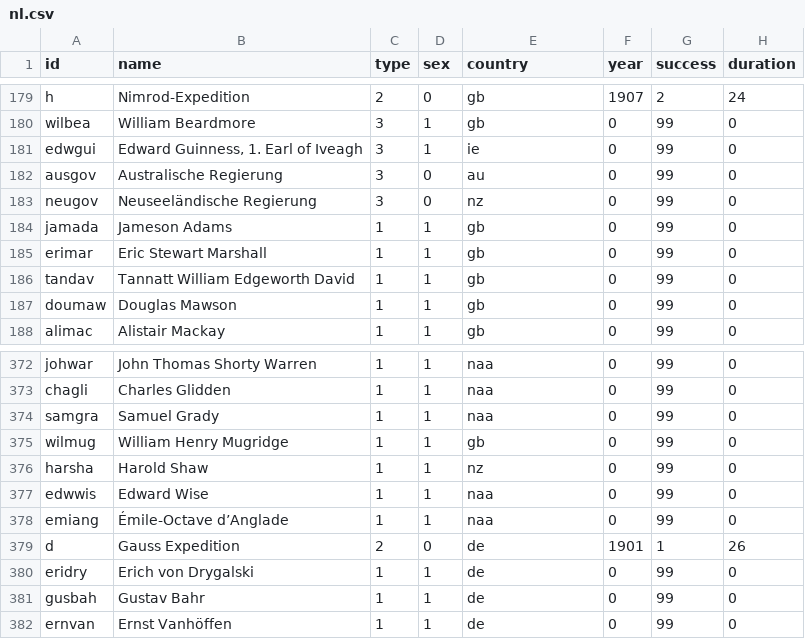
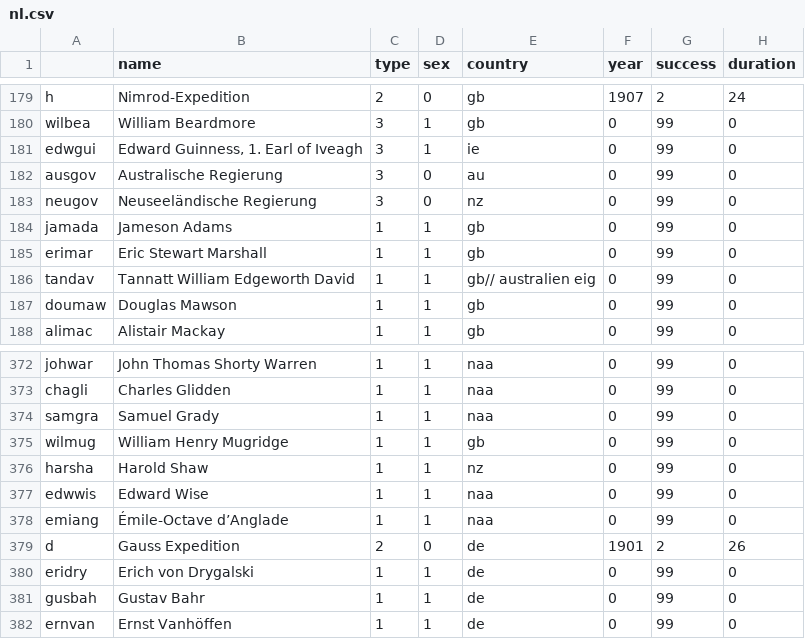
Before and after one commit to pak104/SNA-Antarktis, a CSV file: nl.csv, drawn as a sheet; only a part is shown, gaps mark what is left out; the diff names each change by its address in the sheet, - before the commit and + after, or states it on an @@ line.

Commit message:
Add files via upload

```diff
--- a/nl.csv
+++ b/nl.csv
-A1: id
+A1: (empty)
-E186 (country): gb
+E186 (country): gb// australien eig
-G379 (success): 1
+G379 (success): 2
```
